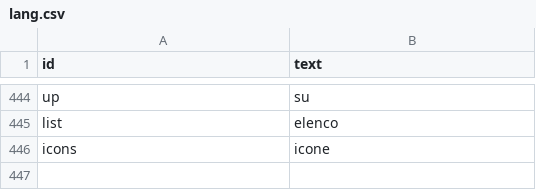
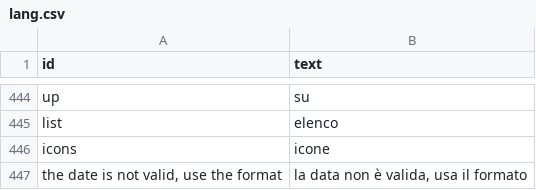
Before and after one commit to speleoalex/finis, a CSV file: src/languages/it/lang.csv, drawn as a sheet; only a part is shown, gaps mark what is left out; the diff names each change by its address in the sheet, - before the commit and + after, or states it on an @@ line.

```diff
--- a/src/languages/it/lang.csv
+++ b/src/languages/it/lang.csv
+row 447: the date is not valid, use the format | la data non è valida, usa il formato
```
Also changed, not shown: src/languages/de/lang.csv, src/languages/fr/lang.csv, 3 other files.
